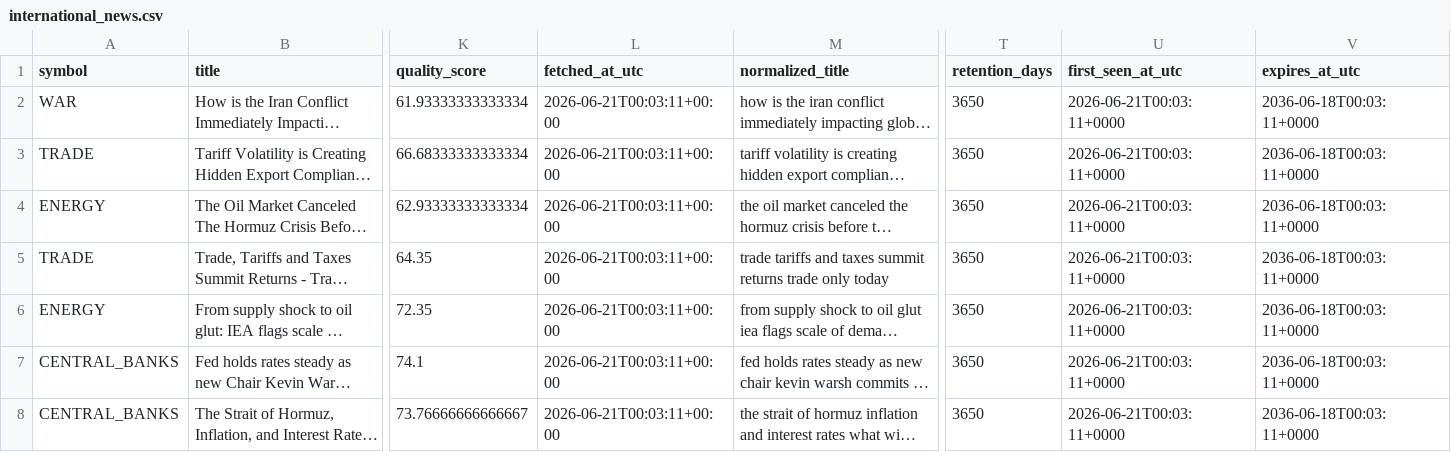
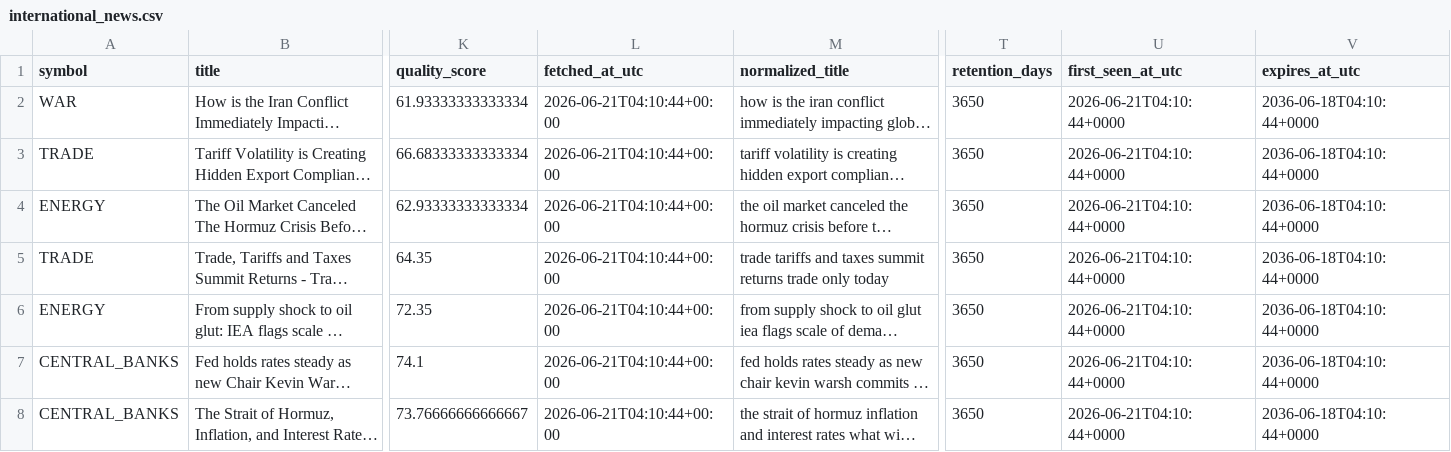
Before and after one commit to eric07079207-star/tech-market-monitor, a CSV file: data/觀察版資料/04_國際新聞/international_news.csv, drawn as a sheet; only a part is shown, gaps mark what is left out; long unchanged cells end in …; the diff covers the shown part only; the diff names each change by its address in the sheet, - before the commit and + after, or states it on an @@ line.

```diff
--- a/data/觀察版資料/04_國際新聞/international_news.csv
+++ b/data/觀察版資料/04_國際新聞/international_news.csv
-L2:L8 (fetched_at_utc): 2026-06-21T00:03:11+00:00
+L2:L8 (fetched_at_utc): 2026-06-21T04:10:44+00:00
-U2:U8 (first_seen_at_utc): 2026-06-21T00:03:11+0000
+U2:U8 (first_seen_at_utc): 2026-06-21T04:10:44+0000
-V2:V8 (expires_at_utc): 2036-06-18T00:03:11+0000
+V2:V8 (expires_at_utc): 2036-06-18T04:10:44+0000
```
Also changed, not shown: 103 edited cells elsewhere in this file, data/觀察版資料/03_標的新聞/news.csv, data/觀察版資料/04_國際新聞/tsla_keyword_news.csv, 48 other files.
